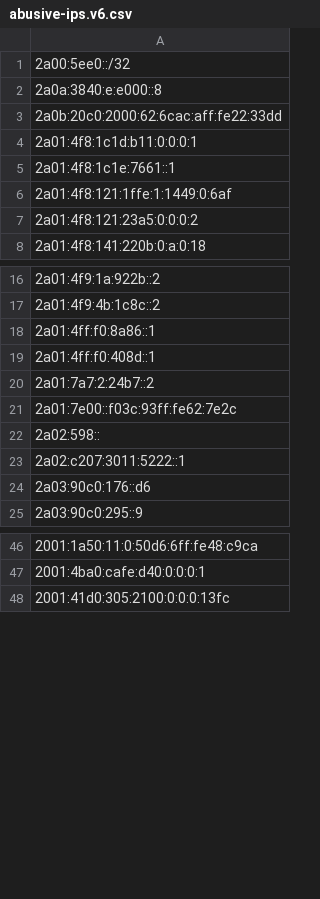
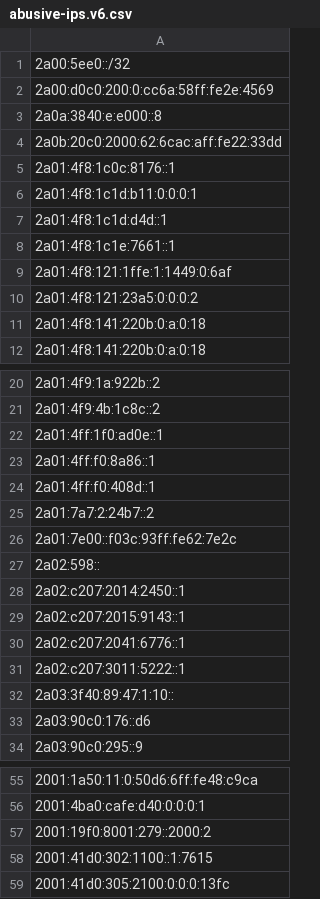
Before and after one commit to avidansternberg/project-blocklist, a CSV file: abusive-ips.v6.csv, drawn as a sheet; only a part is shown, gaps mark what is left out; the diff names each change by its address in the sheet, - before the commit and + after, or states it on an @@ line.

Commit message:
More abusive IPs

```diff
--- a/abusive-ips.v6.csv
+++ b/abusive-ips.v6.csv
+row 2: 2a00:d0c0:200:0:cc6a:58ff:fe2e:4569
+row 5: 2a01:4f8:1c0c:8176::1
+row 7: 2a01:4f8:1c1d:d4d::1
+row 11: 2a01:4f8:141:220b:0:a:0:18
+row 22: 2a01:4ff:1f0:ad0e::1
+row 28: 2a02:c207:2014:2450::1
+row 29: 2a02:c207:2015:9143::1
+row 30: 2a02:c207:2041:6776::1
+row 32: 2a03:3f40:89:47:1:10::
+row 57: 2001:19f0:8001:279::2000:2
+row 58: 2001:41d0:302:1100::1:7615
```
Also changed, not shown: abusive-ips.v4.csv.
